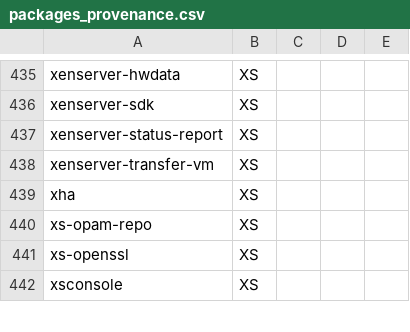
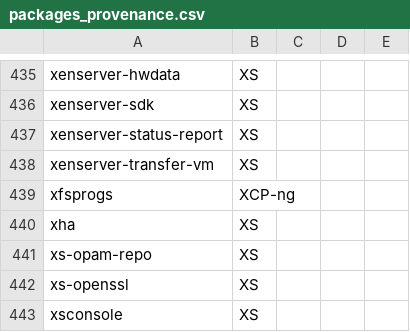
Before and after one commit to xcp-ng/xcp, a CSV file: data/8.2/packages_provenance.csv, drawn as a sheet; only a part is shown, gaps mark what is left out.

Commit message:
Add xfsprogs to packages_provenance.csv

```diff
--- a/data/8.2/packages_provenance.csv
+++ b/data/8.2/packages_provenance.csv
@@ -438,2 +438,3 @@ xenserver-status-report;XS;;;
 xenserver-transfer-vm;XS;;;
+xfsprogs;XCP-ng;;;
 xha;XS;;;
```
